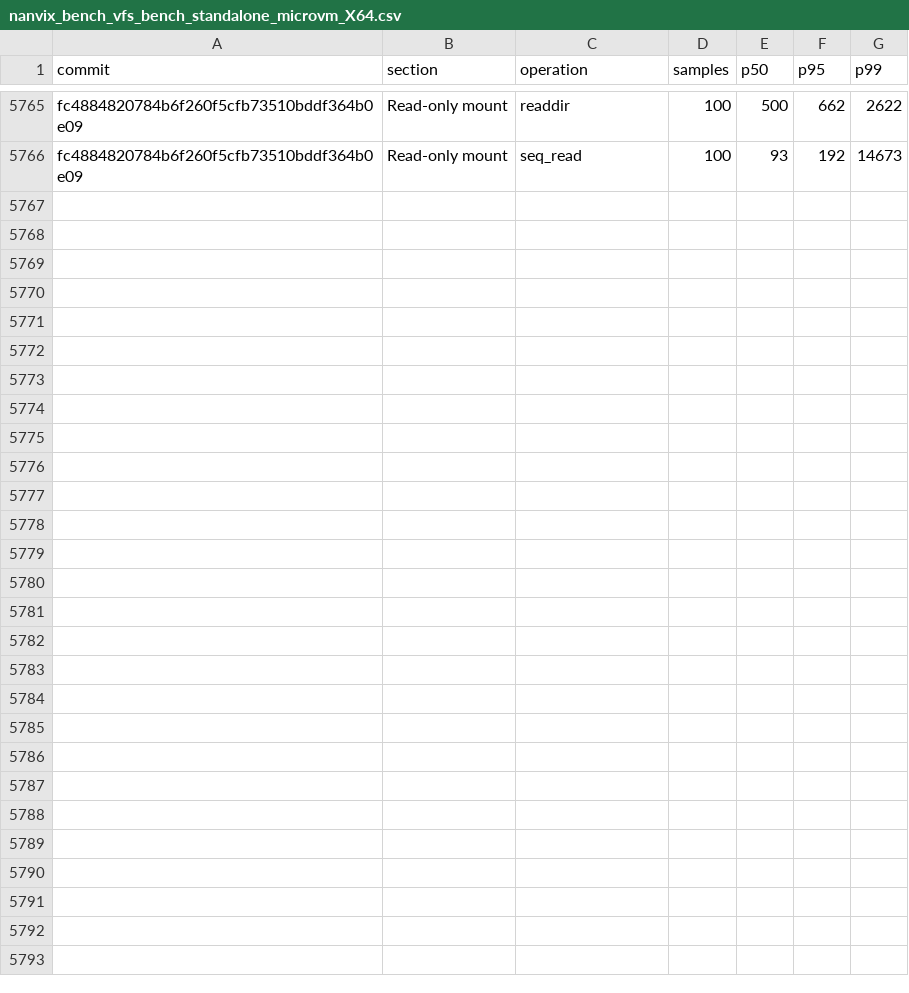
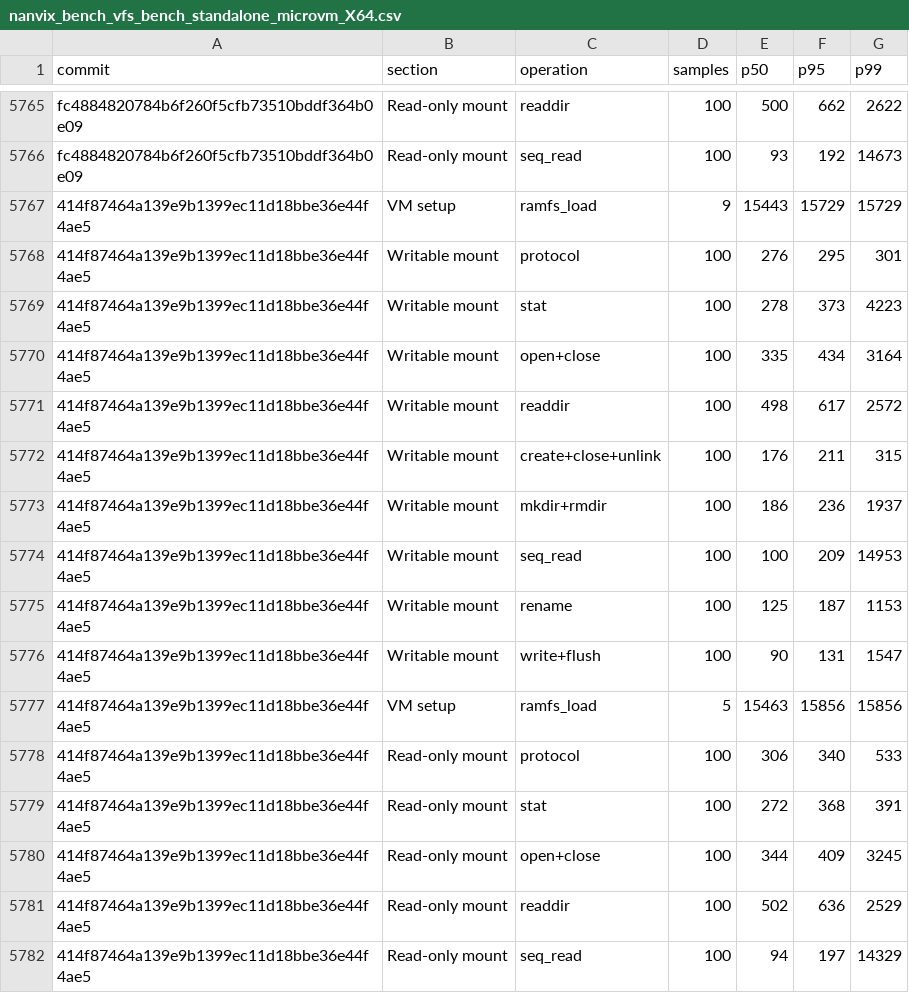
Before and after one commit to nanvix/nanvix, a CSV file: www/bench/data/windows-baremetal/nanvix_bench_vfs_bench_standalone_microvm_X64.csv, drawn as a sheet; only a part is shown, gaps mark what is left out; the diff names each change by its address in the sheet, - before the commit and + after, or states it on an @@ line.

```diff
--- a/www/bench/data/windows-baremetal/nanvix_bench_vfs_bench_standalone_microvm_X64.csv
+++ b/www/bench/data/windows-baremetal/nanvix_bench_vfs_bench_standalone_microvm_X64.csv
+row 5767: 414f87464a139e9b1399ec11d18bbe36e44f4ae5 | VM setup | ramfs_load | 9 | 15443 | 15729 | 15729
+row 5768: 414f87464a139e9b1399ec11d18bbe36e44f4ae5 | Writable mount | protocol | 100 | 276 | 295 | 301
+row 5769: 414f87464a139e9b1399ec11d18bbe36e44f4ae5 | Writable mount | stat | 100 | 278 | 373 | 4223
+row 5770: 414f87464a139e9b1399ec11d18bbe36e44f4ae5 | Writable mount | open+close | 100 | 335 | 434 | 3164
+row 5771: 414f87464a139e9b1399ec11d18bbe36e44f4ae5 | Writable mount | readdir | 100 | 498 | 617 | 2572
+row 5772: 414f87464a139e9b1399ec11d18bbe36e44f4ae5 | Writable mount | create+close+unlink | 100 | 176 | 211 | 315
+row 5773: 414f87464a139e9b1399ec11d18bbe36e44f4ae5 | Writable mount | mkdir+rmdir | 100 | 186 | 236 | 1937
+row 5774: 414f87464a139e9b1399ec11d18bbe36e44f4ae5 | Writable mount | seq_read | 100 | 100 | 209 | 14953
+row 5775: 414f87464a139e9b1399ec11d18bbe36e44f4ae5 | Writable mount | rename | 100 | 125 | 187 | 1153
+row 5776: 414f87464a139e9b1399ec11d18bbe36e44f4ae5 | Writable mount | write+flush | 100 | 90 | 131 | 1547
+row 5777: 414f87464a139e9b1399ec11d18bbe36e44f4ae5 | VM setup | ramfs_load | 5 | 15463 | 15856 | 15856
+row 5778: 414f87464a139e9b1399ec11d18bbe36e44f4ae5 | Read-only mount | protocol | 100 | 306 | 340 | 533
+row 5779: 414f87464a139e9b1399ec11d18bbe36e44f4ae5 | Read-only mount | stat | 100 | 272 | 368 | 391
+row 5780: 414f87464a139e9b1399ec11d18bbe36e44f4ae5 | Read-only mount | open+close | 100 | 344 | 409 | 3245
+row 5781: 414f87464a139e9b1399ec11d18bbe36e44f4ae5 | Read-only mount | readdir | 100 | 502 | 636 | 2529
+row 5782: 414f87464a139e9b1399ec11d18bbe36e44f4ae5 | Read-only mount | seq_read | 100 | 94 | 197 | 14329
```
Also changed, not shown: www/bench/data/windows-baremetal/nanvix_bench_snapshot_restore_standalone_microvm_X64.csv, www/bench/data/windows-baremetal/nanvix_bench_syscall_bench_standalone_microvm_X64.csv, 6 other files.
